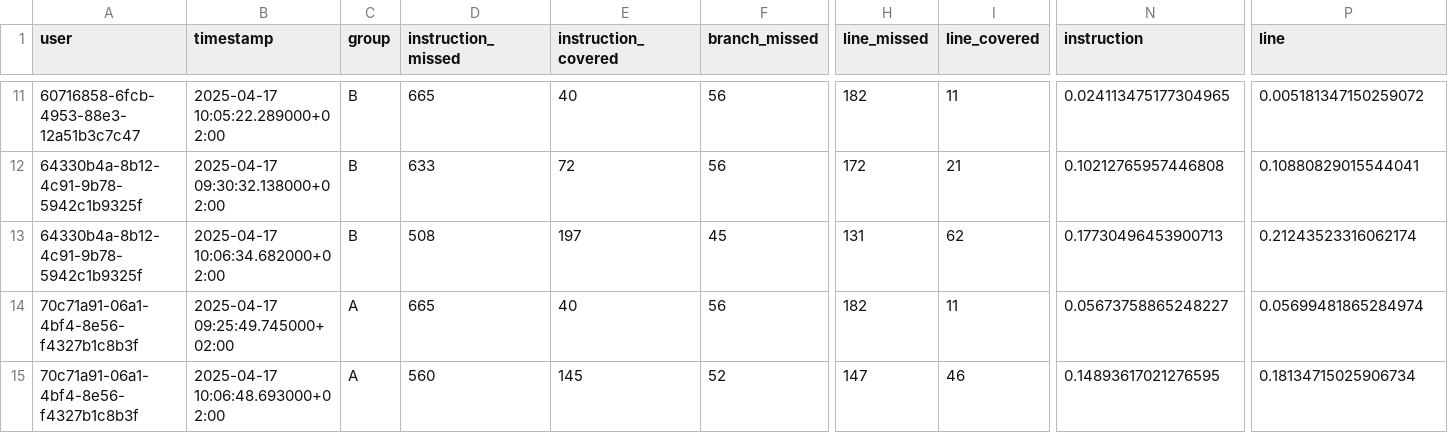
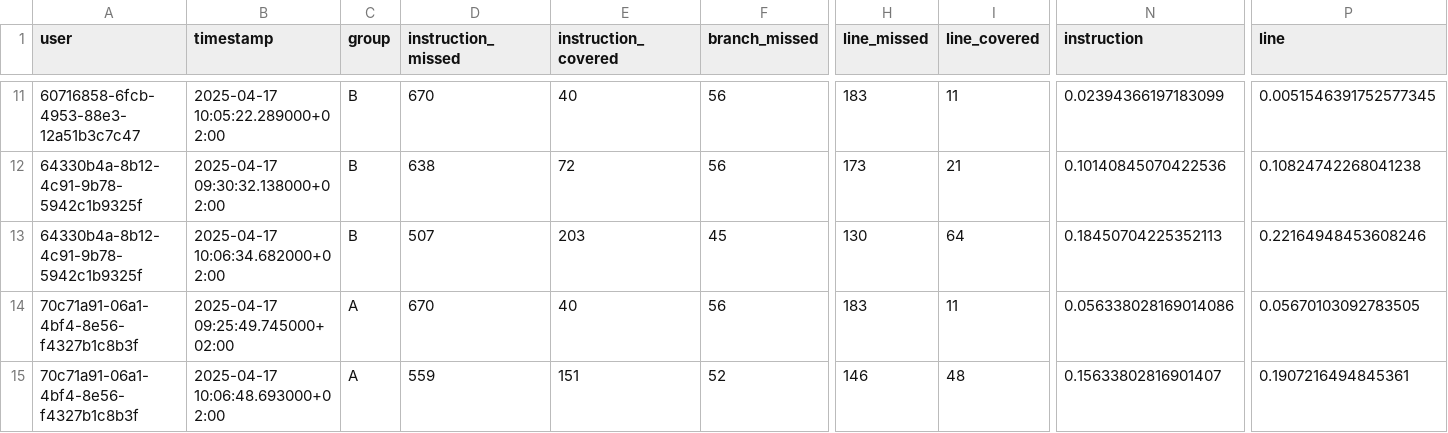
Before and after one commit to ThibBer/MemoireDataAnalytics, a CSV file: generated/code-analysis/jacoco.csv, drawn as a sheet; only a part is shown, gaps mark what is left out; the diff covers the shown part only; the diff names each change by its address in the sheet, - before the commit and + after, or states it on an @@ line.

```diff
--- a/generated/code-analysis/jacoco.csv
+++ b/generated/code-analysis/jacoco.csv
-D11 (instruction_missed): 665
+D11 (instruction_missed): 670
-H11 (line_missed): 182
+H11 (line_missed): 183
-N11 (instruction): 0.024113475177304965
+N11 (instruction): 0.02394366197183099
-P11 (line): 0.005181347150259072
+P11 (line): 0.0051546391752577345
-D12 (instruction_missed): 633
+D12 (instruction_missed): 638
-H12 (line_missed): 172
+H12 (line_missed): 173
-N12 (instruction): 0.10212765957446808
+N12 (instruction): 0.10140845070422536
-P12 (line): 0.10880829015544041
+P12 (line): 0.10824742268041238
-D13 (instruction_missed): 508
+D13 (instruction_missed): 507
-E13 (instruction_covered): 197
+E13 (instruction_covered): 203
-H13 (line_missed): 131
+H13 (line_missed): 130
-I13 (line_covered): 62
+I13 (line_covered): 64
-N13 (instruction): 0.17730496453900713
+N13 (instruction): 0.18450704225352113
-P13 (line): 0.21243523316062174
+P13 (line): 0.22164948453608246
-D14 (instruction_missed): 665
+D14 (instruction_missed): 670
-H14 (line_missed): 182
+H14 (line_missed): 183
-N14 (instruction): 0.05673758865248227
+N14 (instruction): 0.056338028169014086
-P14 (line): 0.05699481865284974
+P14 (line): 0.05670103092783505
-D15 (instruction_missed): 560
+D15 (instruction_missed): 559
-E15 (instruction_covered): 145
+E15 (instruction_covered): 151
-H15 (line_missed): 147
+H15 (line_missed): 146
-I15 (line_covered): 46
+I15 (line_covered): 48
-N15 (instruction): 0.14893617021276595
+N15 (instruction): 0.15633802816901407
-P15 (line): 0.18134715025906734
+P15 (line): 0.1907216494845361
```
Also changed, not shown: 153 edited cells elsewhere in this file, 2 other files.
